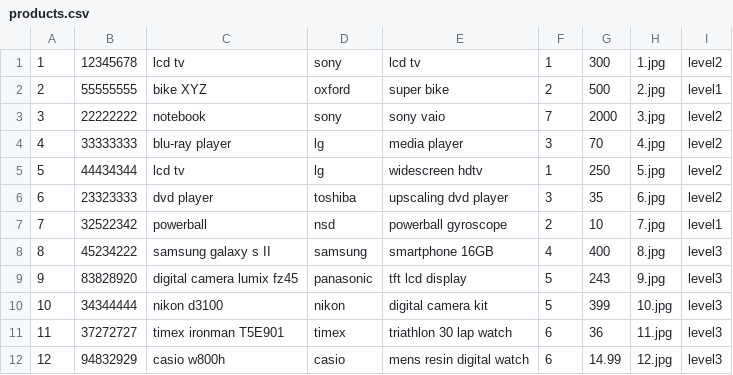
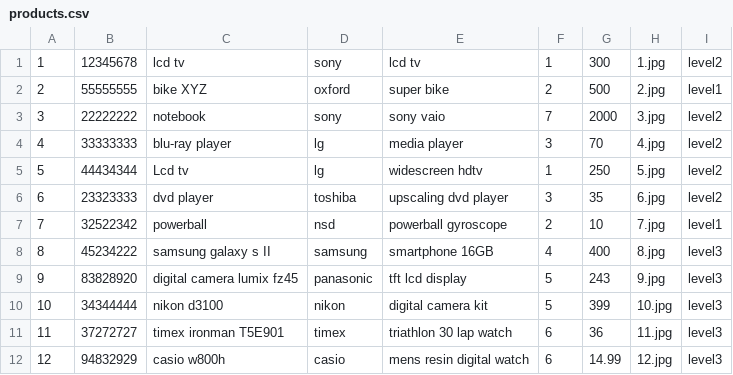
Before and after one commit to tigers/VirtualCatalogue, a CSV file: products.csv, drawn as a sheet.

```diff
--- a/products.csv
+++ b/products.csv
@@ -4,3 +4,3 @@
 4,33333333,blu-ray player,lg,media player,3,70,4.jpg,level2
-5,44434344,lcd tv,lg,widescreen hdtv,1,250,5.jpg,level2
+5,44434344,Lcd tv,lg,widescreen hdtv,1,250,5.jpg,level2
 6,23323333,dvd player,toshiba,upscaling dvd player,3,35,6.jpg,level2
```
Also changed, not shown: 3 other files.
